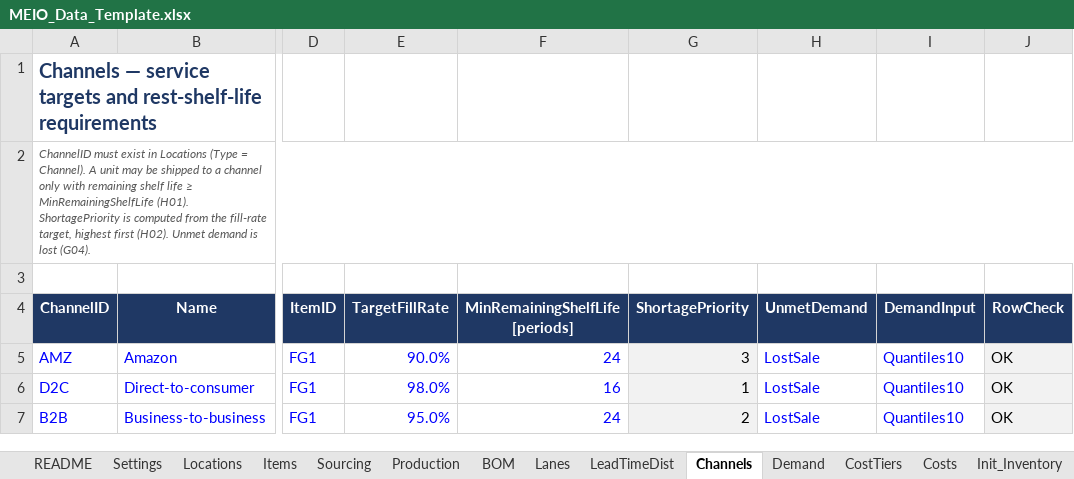
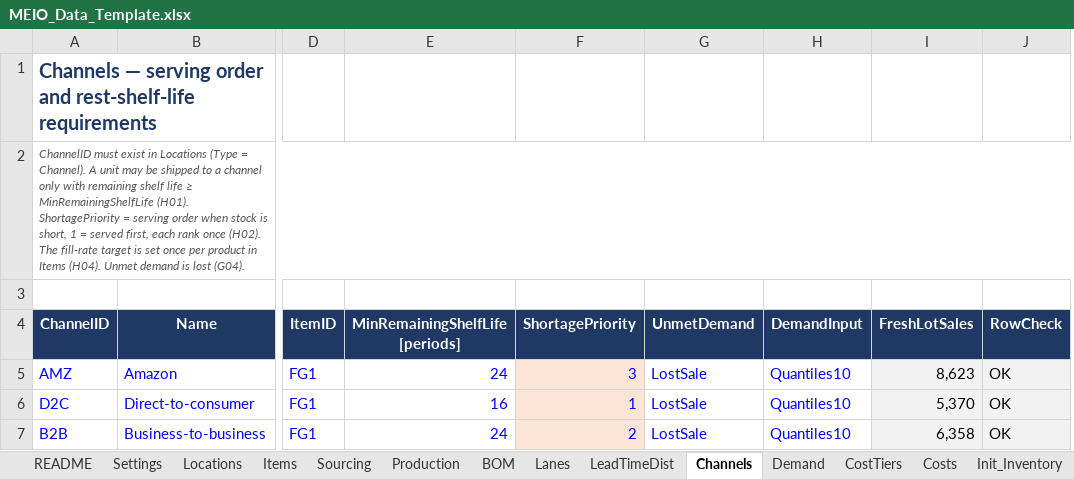
Before and after one commit to Paym53/MEIO_App, an Excel workbook: engine/MEIO_Data_Template.xlsx, sheet Channels, drawn as a sheet; only a part is shown, gaps mark what is left out; values as stored, in another font and other column widths than the file's, no borders; charts and pictures and conditional formats not drawn; removed rows and columns are numbered as before the commit, all else as after; the diff names each change by its address in the sheet, - before the commit and + after, or states it on an @@ line.

```diff
--- a/engine/MEIO_Data_Template.xlsx (sheet Channels)
+++ b/engine/MEIO_Data_Template.xlsx (sheet Channels)
-column E (TargetFillRate), rows 5-7: 90.0% | 98.0% | 95.0%
+column I (FreshLotSales), rows 5-7: 8,623 | 5,370 | 6,358
-A1 (ChannelID): Channels — service targets and rest-shelf-life…
+A1 (ChannelID): Channels — serving order and rest-shelf-life…
-A2 (ChannelID): …(H01). ShortagePriority is computed from the fill-rate target, highest first (H02). Unmet demand…
+A2 (ChannelID): …(H01). ShortagePriority = serving order when stock is short, 1 = served first, each rank once (H02). The fill-rate target is set once per product in Items (H04). Unmet demand…
@@ F5:F7 fill: #F2F2F2 → #FCE4D6, text colour: black → #0000FF @@
```
Also changed, not shown: sheet Model_Assumptions, sheet Settings, sheet Checks, sheet Items, sheet Open_Orders, sheet README, 1 more sheet, formulas that keep their value, charts or pictures, 14 other files.
